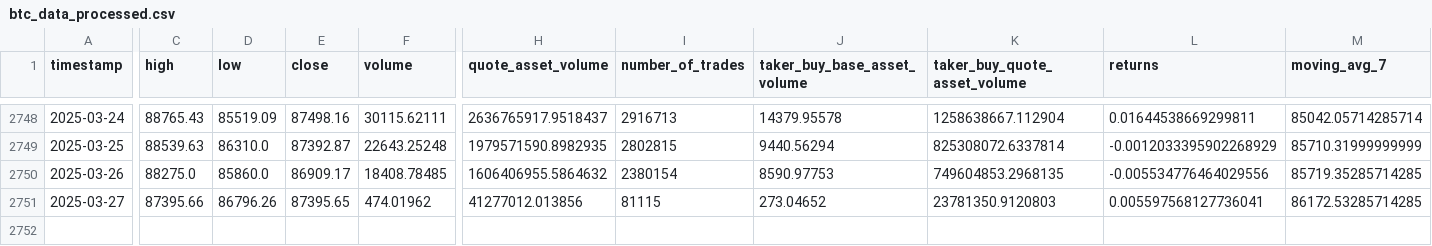
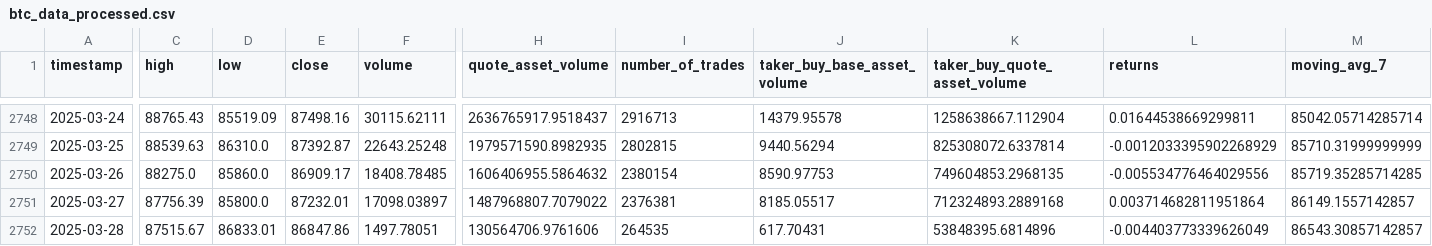
Before and after one commit to gerardolabra/bitcoinPred, a CSV file: data/processed/btc_data_processed.csv, drawn as a sheet; only a part is shown, gaps mark what is left out; rows hold the shown columns only; the diff covers the shown part only; the diff names each change by its address in the sheet, - before the commit and + after, or states it on an @@ line.

```diff
--- a/data/processed/btc_data_processed.csv
+++ b/data/processed/btc_data_processed.csv
-C2751 (high): 87395.66
+C2751 (high): 87756.39
-D2751 (low): 86796.26
+D2751 (low): 85800.0
-E2751 (close): 87395.65
+E2751 (close): 87232.01
-F2751 (volume): 474.01962
+F2751 (volume): 17098.03897
-H2751 (quote_asset_volume): 41277012.013856
+H2751 (quote_asset_volume): 1487968807.7079022
-I2751 (number_of_trades): 81115
+I2751 (number_of_trades): 2376381
-J2751 (taker_buy_base_asset_volume): 273.04652
+J2751 (taker_buy_base_asset_volume): 8185.05517
-K2751 (taker_buy_quote_asset_volume): 23781350.9120803
+K2751 (taker_buy_quote_asset_volume): 712324893.2889168
-L2751 (returns): 0.005597568127736041
+L2751 (returns): 0.003714682811951864
-M2751 (moving_avg_7): 86172.53285714285
+M2751 (moving_avg_7): 86149.1557142857
+row 2752: 2025-03-28 | 87515.67 | 86833.01 | 86847.86 | 1497.78051 | 130564706.9761606 | 264535 | 617.70431 | 53848395.6814896 | -0.004403773339626049 | 86543.30857142857
```
Also changed, not shown: 3 edited cells elsewhere in this file, data/raw/btc_data.csv, 18 other files.
